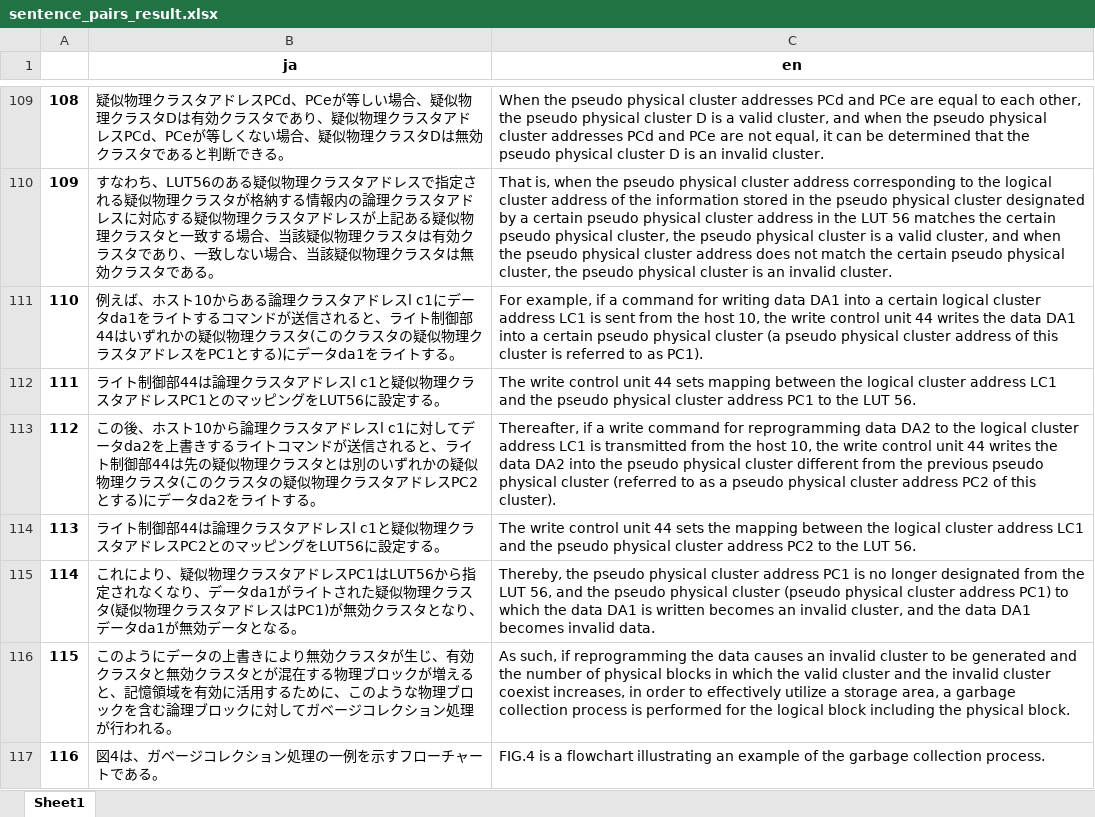
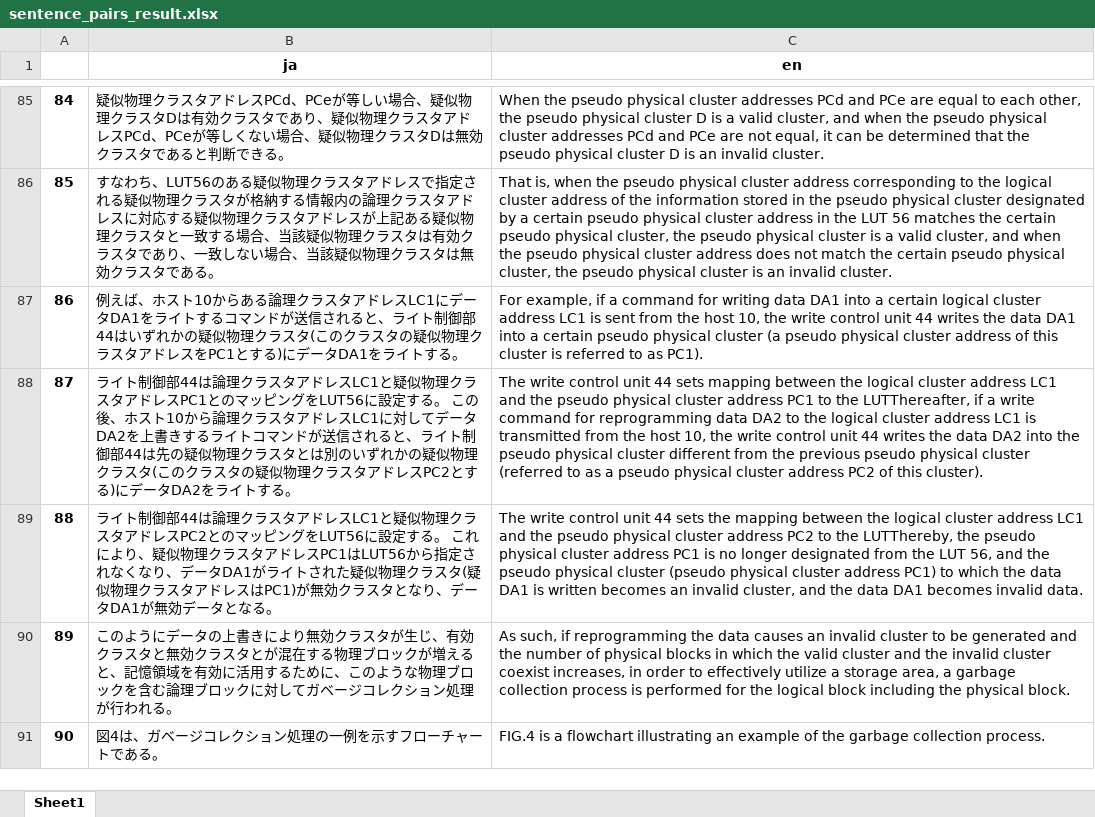
Before and after one commit to JustinGovender/JA-EN-Aligner, an Excel workbook: sentence_pairs_result.xlsx, sheet Sheet1, drawn as a sheet; only a part is shown, gaps mark what is left out; values as stored, in another font and other column widths than the file's, no borders; removed rows and columns are numbered as before the commit, all else as after; the diff covers the shown part only; the diff names each change by its address in the sheet, - before the commit and + after, or states it on an @@ line.

```diff
--- a/sentence_pairs_result.xlsx (sheet Sheet1)
+++ b/sentence_pairs_result.xlsx (sheet Sheet1)
@@ column A renumbered from row 36 down @@
-B87 (ja): …アドレスl c1にデータda1をライトするコマンドが送信されると、ライト制御部44はいずれかの疑似物理クラスタ(このクラスタの疑似物理クラスタアドレスをPC1とする)にデータda1をライト…
+B87 (ja): …アドレスLC1にデータDA1をライトするコマンドが送信されると、ライト制御部44はいずれかの疑似物理クラスタ(このクラスタの疑似物理クラスタアドレスをPC1とする)にデータDA1をライト…
-B88 (ja): …アドレスl c1と疑似物理クラスタアドレスPC1とのマッピングをLUT56に設定する。
+B88 (ja): …アドレスLC1と疑似物理クラスタアドレスPC1とのマッピングをLUT56に設定する。 この後、ホスト10から論理クラスタアドレスLC1に対してデータDA2を上書きするライトコマンドが送信されると、ライト制御部44は先の疑似物理クラスタとは別のいずれかの疑似物理クラスタ(このクラスタの疑似物理クラスタアドレスPC2とする)にデータDA2をライトする。
-C88 (en): …to the LUT 56.
+C88 (en): …to the LUTThereafter, if a write command for reprogramming data DA2 to the logical cluster address LC1 is transmitted from the host 10, the write control unit 44 writes the data DA2 into the pseudo physical cluster different from the previous pseudo physical cluster (referred to as a pseudo physical cluster address PC2 of this cluster).
-row 113: 112 | この後、ホスト10から論理クラスタアドレスl c1に対してデータda2を上書きするライトコマンドが送信されると、ライト制御部44は先の疑似物理クラスタとは別のいずれかの疑似物理クラスタ(このクラスタの疑似物理クラスタアドレスPC2とする)にデータda2をライトする。 | Thereafter, if a write command for reprogramming data DA2 to the logical cluster address LC1 is transmitted from the host 10, the write control unit 44 writes the data DA2 into the pseudo physical cluster different from the previous pseudo physical cluster (referred to as a pseudo physical cluster address PC2 of this cluster).
-B89 (ja): …アドレスl c1と疑似物理クラスタアドレスPC2とのマッピングをLUT56に設定する。
+B89 (ja): …アドレスLC1と疑似物理クラスタアドレスPC2とのマッピングをLUT56に設定する。 これにより、疑似物理クラスタアドレスPC1はLUT56から指定されなくなり、データDA1がライトされた疑似物理クラスタ(疑似物理クラスタアドレスはPC1)が無効クラスタとなり、データDA1が無効データとなる。
-C89 (en): …to the LUT 56.
+C89 (en): …to the LUTThereby, the pseudo physical cluster address PC1 is no longer designated from the LUT 56, and the pseudo physical cluster (pseudo physical cluster address PC1) to which the data DA1 is written becomes an invalid cluster, and the data DA1 becomes invalid data.
-row 115: 114 | これにより、疑似物理クラスタアドレスPC1はLUT56から指定されなくなり、データda1がライトされた疑似物理クラスタ(疑似物理クラスタアドレスはPC1)が無効クラスタとなり、データda1が無効データとなる。 | Thereby, the pseudo physical cluster address PC1 is no longer designated from the LUT 56, and the pseudo physical cluster (pseudo physical cluster address PC1) to which the data DA1 is written becomes an invalid cluster, and the data DA1 becomes invalid data.
```
Also changed, not shown: 6 added rows, 74 removed rows and 111 edited cells elsewhere in this sheet, 3 other files.
